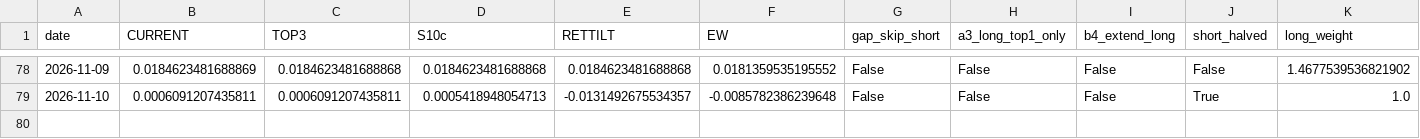
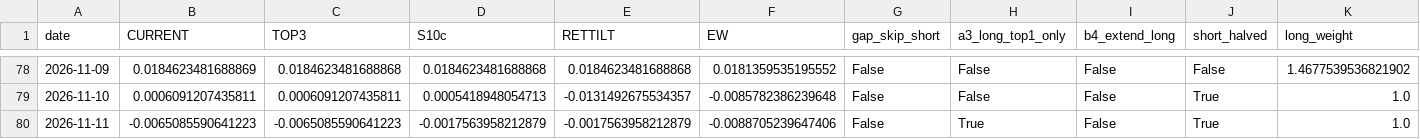
Before and after one commit to Edi-gzl/bist-strategies, a CSV file: ens5/out/ens5_daily.csv, drawn as a sheet; only a part is shown, gaps mark what is left out.

```diff
--- a/ens5/out/ens5_daily.csv
+++ b/ens5/out/ens5_daily.csv
@@ -79 +79,2 @@ date,CURRENT,TOP3,S10c,RETTILT,EW,gap_skip_short,a3_long_top1_only,b4_extend_lon
 2026-11-10,0.0006091207435811,0.0006091207435811,0.0005418948054713,-0.0131492675534357,-0.0085782386239648,False,False,False,True,1.0
+2026-11-11,-0.0065085590641223,-0.0065085590641223,-0.0017563958212879,-0.0017563958212879,-0.0088705239647406,False,True,False,True,1.0
```
Also changed, not shown: ens5/out/ens5_pending.csv, ens5/out/ens5_picks.csv, 9 other files.
